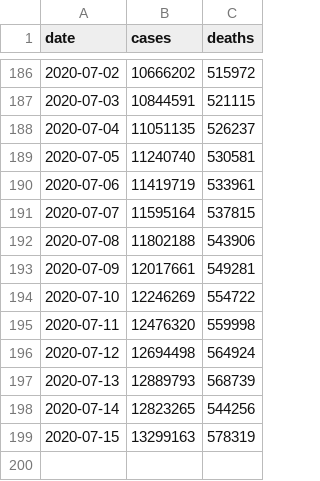
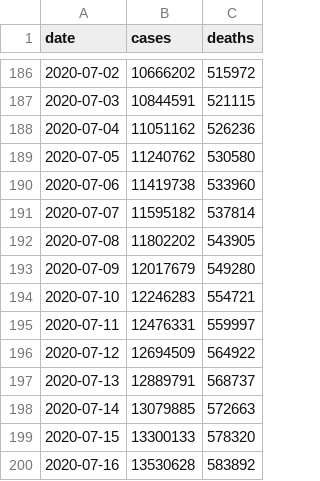
Before and after one commit to covid-open-data/xform-casecount-ecdc, a CSV file: output/global.csv, drawn as a sheet; only a part is shown, gaps mark what is left out.

```diff
--- a/output/global.csv
+++ b/output/global.csv
@@ -187,13 +187,14 @@ date,cases,deaths
 2020-07-03,10844591,521115
-2020-07-04,11051135,526237
-2020-07-05,11240740,530581
-2020-07-06,11419719,533961
-2020-07-07,11595164,537815
-2020-07-08,11802188,543906
-2020-07-09,12017661,549281
-2020-07-10,12246269,554722
-2020-07-11,12476320,559998
-2020-07-12,12694498,564924
-2020-07-13,12889793,568739
-2020-07-14,12823265,544256
-2020-07-15,13299163,578319
+2020-07-04,11051162,526236
+2020-07-05,11240762,530580
+2020-07-06,11419738,533960
+2020-07-07,11595182,537814
+2020-07-08,11802202,543905
+2020-07-09,12017679,549280
+2020-07-10,12246283,554721
+2020-07-11,12476331,559997
+2020-07-12,12694509,564922
+2020-07-13,12889791,568737
+2020-07-14,13079885,572663
+2020-07-15,13300133,578320
+2020-07-16,13530628,583892
```
Also changed, not shown: output/admin0/all.csv, output/continents.csv, 1 other file.
